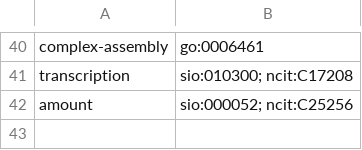
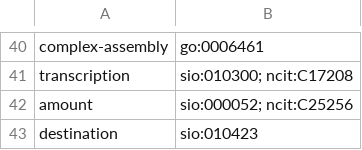
Before and after one commit to amarviswanathan/BioMedKnowledgeGraphGenerator, a CSV file: BioMedKnowledgeGraphGenerator/MentionTypeMap.csv, drawn as a sheet; only a part is shown, gaps mark what is left out.

Commit message:
Argument Type Update: Include missing type and allow for multiple mapping

```diff
--- a/BioMedKnowledgeGraphGenerator/MentionTypeMap.csv
+++ b/BioMedKnowledgeGraphGenerator/MentionTypeMap.csv
@@ -42 +42,2 @@ transcription,sio:010300; ncit:C17208
 amount,sio:000052; ncit:C25256
+destination,sio:010423
```
Also changed, not shown: 2 other files.
